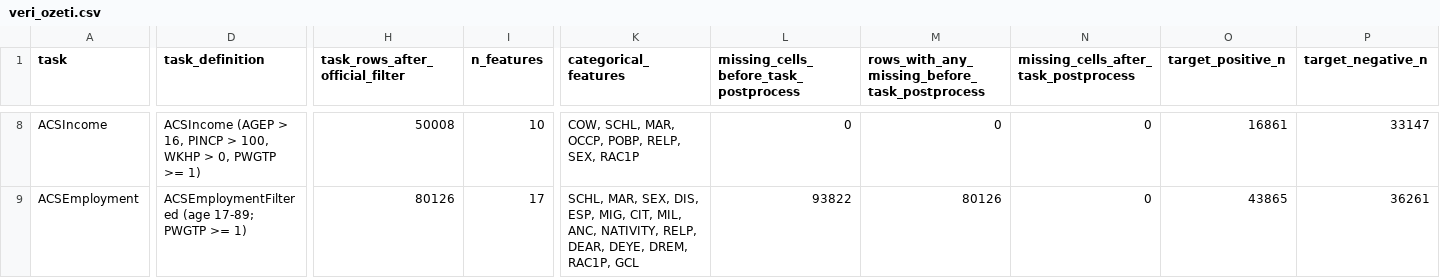
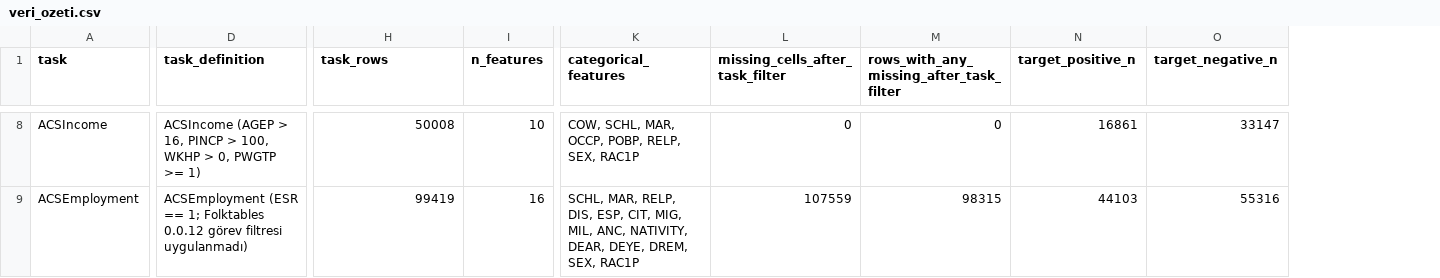
Before and after one commit to Elifsubaydarli/dagilim-kaymasi-guvenilirlik-izleme-projesi, a CSV file: reports/figures/veri_ozeti.csv, drawn as a sheet; only a part is shown, gaps mark what is left out; removed rows and columns are numbered as before the commit, all else as after; the diff covers the shown part only; the diff names each change by its address in the sheet, - before the commit and + after, or states it on an @@ line.

```diff
--- a/reports/figures/veri_ozeti.csv
+++ b/reports/figures/veri_ozeti.csv
-column N, row 1: missing_cells_after_task_postprocess; rows 8-9: 0 | 0
-H1: task_rows_after_official_filter
+H1: task_rows
-L1: missing_cells_before_task_postprocess
+L1: missing_cells_after_task_filter
-M1: rows_with_any_missing_before_task_postprocess
+M1: rows_with_any_missing_after_task_filter
-D9 (task_definition): ACSEmploymentFiltered (age 17-89; PWGTP >= 1)
+D9 (task_definition): ACSEmployment (ESR == 1; Folktables 0.0.12 görev filtresi uygulanmadı)
-H9 (task_rows): 80126
+H9 (task_rows): 99419
-I9 (n_features): 17
+I9 (n_features): 16
-K9 (categorical_features): SCHL, MAR, SEX, DIS, ESP, MIG, CIT, MIL, ANC, NATIVITY, RELP, DEAR, DEYE, DREM, RAC1P, GCL
+K9 (categorical_features): SCHL, MAR, RELP, DIS, ESP, CIT, MIG, MIL, ANC, NATIVITY, DEAR, DEYE, DREM, SEX, RAC1P
-L9 (missing_cells_after_task_filter): 93822
+L9 (missing_cells_after_task_filter): 107559
-M9: 80126
+M9: 98315
-N9 (target_positive_n): 43865
+N9 (target_positive_n): 44103
-O9 (target_negative_n): 36261
+O9 (target_negative_n): 55316
```
Also changed, not shown: 32 edited cells elsewhere in this file.
